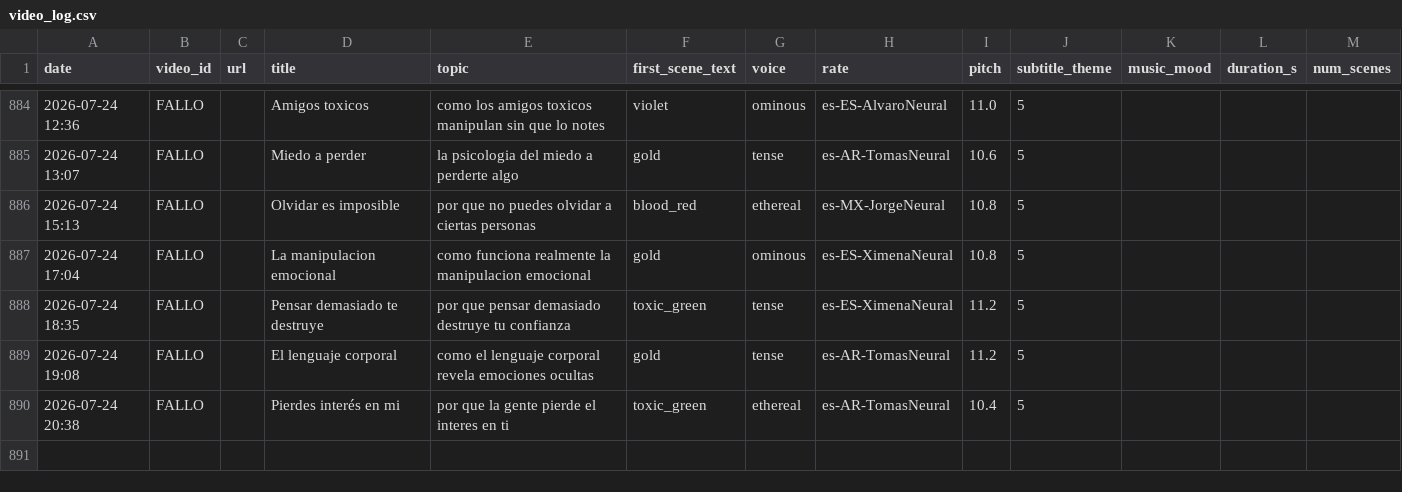
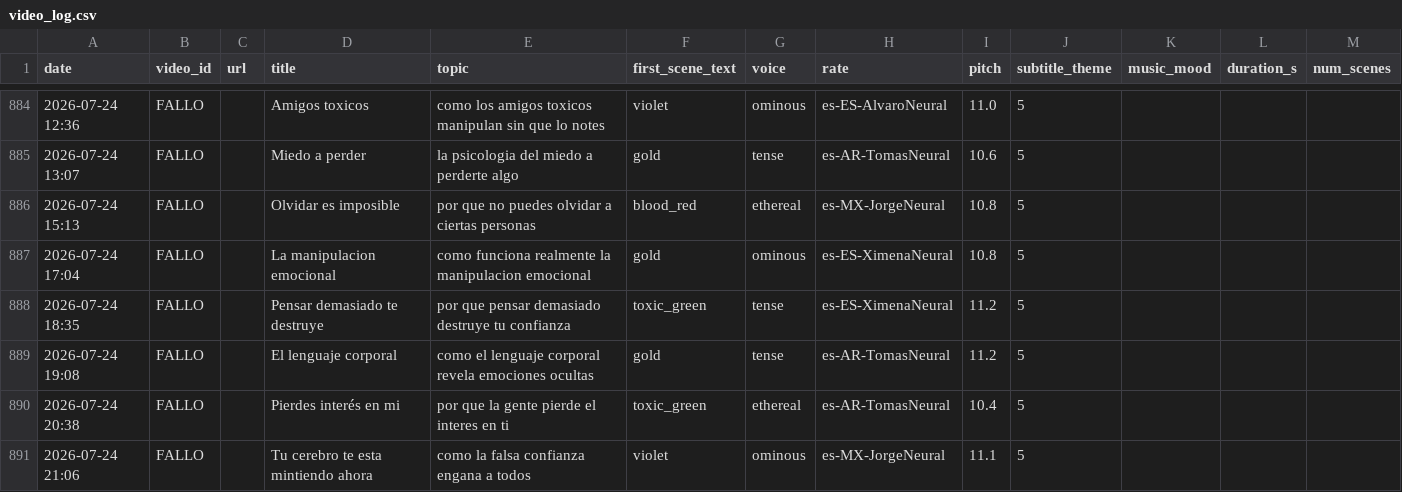
Before and after one commit to mohamedboyauzan1003/auto-youtube, a CSV file: cache/video_log.csv, drawn as a sheet; only a part is shown, gaps mark what is left out.

```diff
--- a/cache/video_log.csv
+++ b/cache/video_log.csv
@@ -890 +890,2 @@ date,video_id,url,title,topic,first_scene_text,voice,rate,pitch,subtitle_theme,m
 2026-07-24 20:38,FALLO,,Pierdes interés en mi,por que la gente pierde el interes en ti,toxic_green,ethereal,es-AR-TomasNeural,10.4,5
+2026-07-24 21:06,FALLO,,Tu cerebro te esta mintiendo ahora,como la falsa confianza engana a todos,violet,ominous,es-MX-JorgeNeural,11.1,5
```
